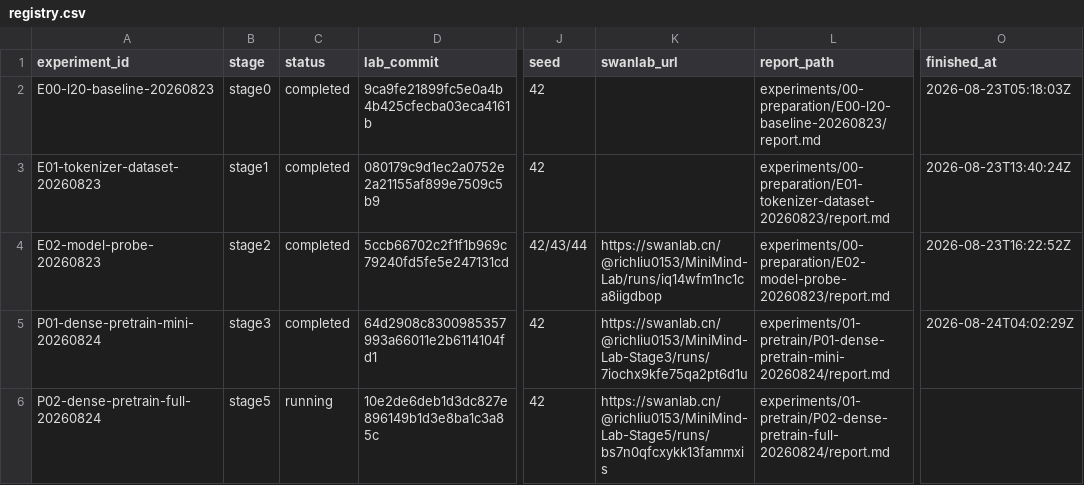
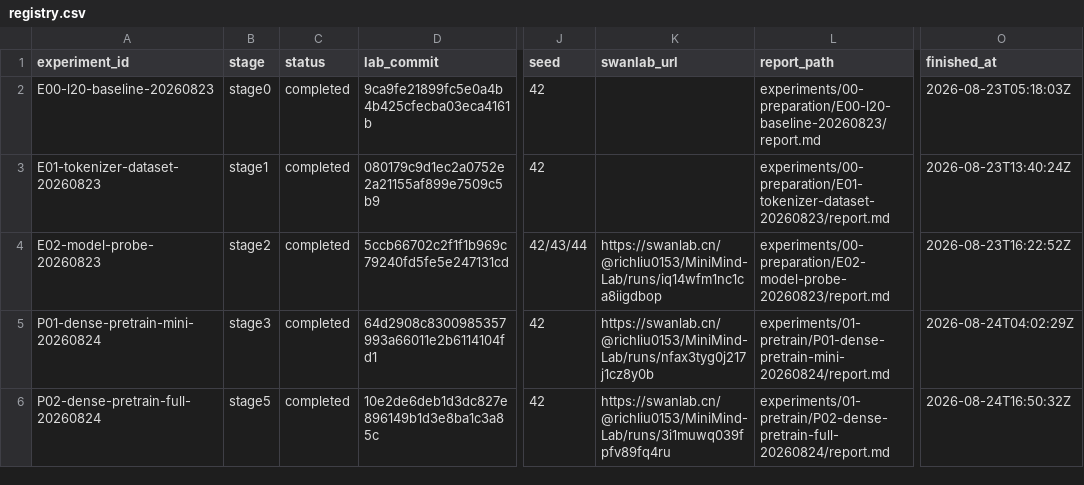
Before and after one commit to Qi18/minimind-lab, a CSV file: experiments/registry.csv, drawn as a sheet; only a part is shown, gaps mark what is left out; the diff names each change by its address in the sheet, - before the commit and + after, or states it on an @@ line.

Commit message:
stage5: finalize P02 full pretraining and record evaluation
Mark P02-dense-pretrain-full as completed in registry.csv with its end
time, refresh SwanLab run URLs for P01/P02, and update the run config,
metrics and report.

Add eval/ artifacts: official_benchmarks.json, system_metrics.json,
eval_manifest.json, samples.jsonl and summary.md.

```diff
--- a/experiments/registry.csv
+++ b/experiments/registry.csv
-K5 (swanlab_url): https://swanlab.cn/@richliu0153/MiniMind-Lab-Stage3/runs/7iochx9kfe75qa2pt6d1u
+K5 (swanlab_url): https://swanlab.cn/@richliu0153/MiniMind-Lab/runs/nfax3tyg0j217j1cz8y0b
-C6 (status): running
+C6 (status): completed
-K6 (swanlab_url): https://swanlab.cn/@richliu0153/MiniMind-Lab-Stage5/runs/bs7n0qfcxykk13fammxis
+K6 (swanlab_url): https://swanlab.cn/@richliu0153/MiniMind-Lab/runs/3i1muwq039fpfv89fq4ru
-O6 (finished_at): (empty)
+O6 (finished_at): 2026-08-24T16:50:32Z
```
Also changed, not shown: 15 other files.
